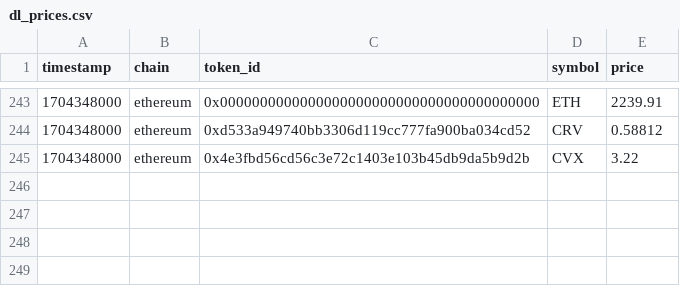
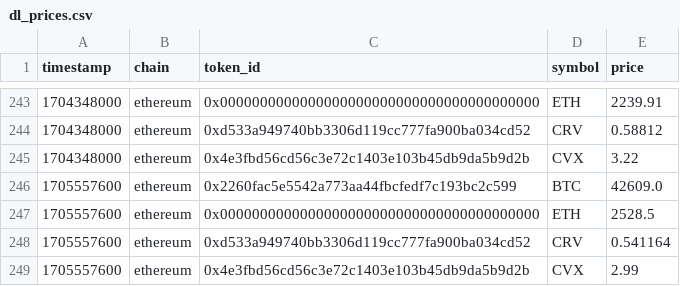
Before and after one commit to iamllanero/convex-streamlit, a CSV file: output/cache/dl_prices.csv, drawn as a sheet; only a part is shown, gaps mark what is left out; the diff names each change by its address in the sheet, - before the commit and + after, or states it on an @@ line.

```diff
--- a/output/cache/dl_prices.csv
+++ b/output/cache/dl_prices.csv
+row 246: 1705557600 | ethereum | 0x2260fac5e5542a773aa44fbcfedf7c193bc2c599 | BTC | 42609.0
+row 247: 1705557600 | ethereum | 0x0000000000000000000000000000000000000000 | ETH | 2528.5
+row 248: 1705557600 | ethereum | 0xd533a949740bb3306d119cc777fa900ba034cd52 | CRV | 0.541164
+row 249: 1705557600 | ethereum | 0x4e3fbd56cd56c3e72c1403e103b45db9da5b9d2b | CVX | 2.99
```
Also changed, not shown: 1 other file.
